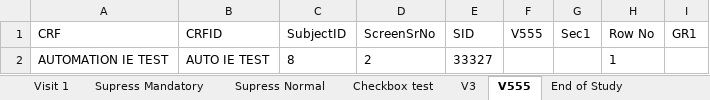
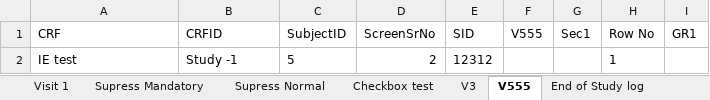
Before and after one commit to riteshbawaskar/seleniumfw, an Excel workbook: ClindoxAutomation/target/test-classes/IE_TEST.xlsx, sheet V555, drawn as a sheet; values as stored, in another font and other column widths than the file's, no borders; removed rows and columns are numbered as before the commit, all else as after; the diff names each change by its address in the sheet, - before the commit and + after, or states it on an @@ line.

```diff
--- a/ClindoxAutomation/target/test-classes/IE_TEST.xlsx (sheet V555)
+++ b/ClindoxAutomation/target/test-classes/IE_TEST.xlsx (sheet V555)
-sheet tab: End of Study
+sheet tab: End of Study log
-row 2: AUTOMATION IE TEST | AUTO IE TEST | 8 | 2 | 33327 |  |  | 1
+row 2: IE test | Study -1 | 5 | 2 | 12312 |  |  | 1
```
Also changed, not shown: sheet End of Study log, sheet Adverse Event Log, sheet Visit 1, sheet Concomitant Medication Log, sheet Supress Mandatory, sheet Checkbox test, 2 more sheets, charts or pictures, 24 other files.
